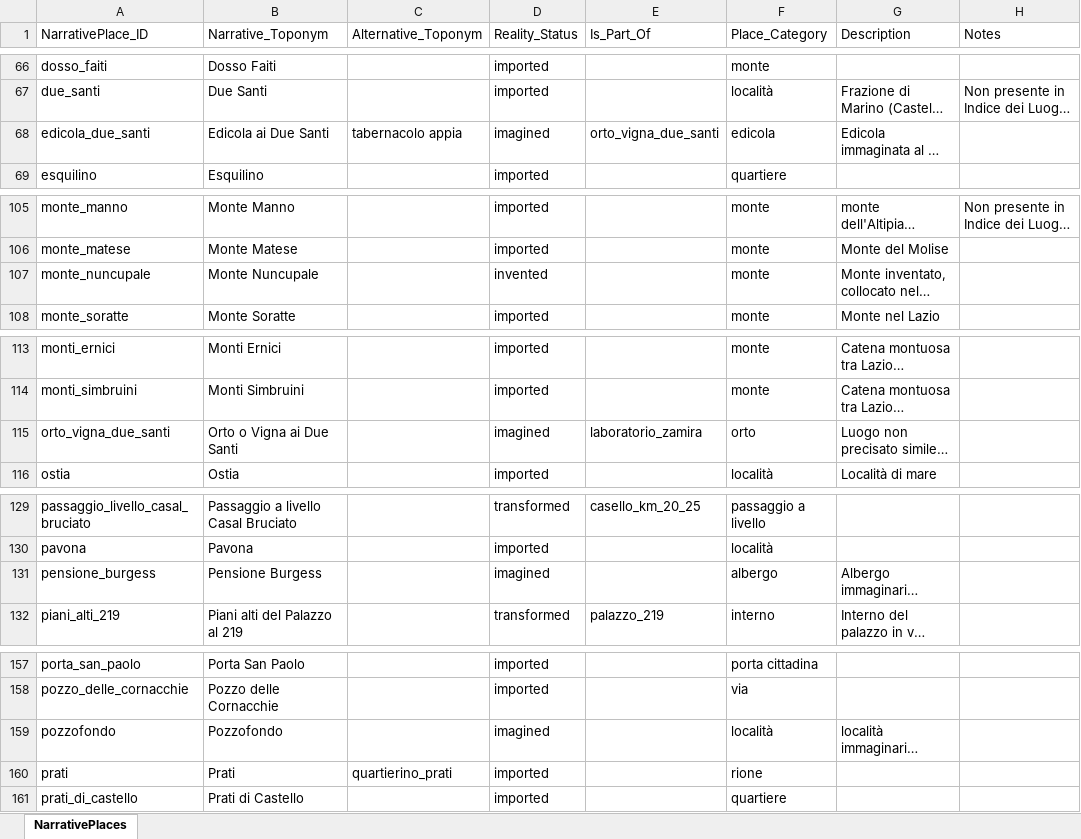
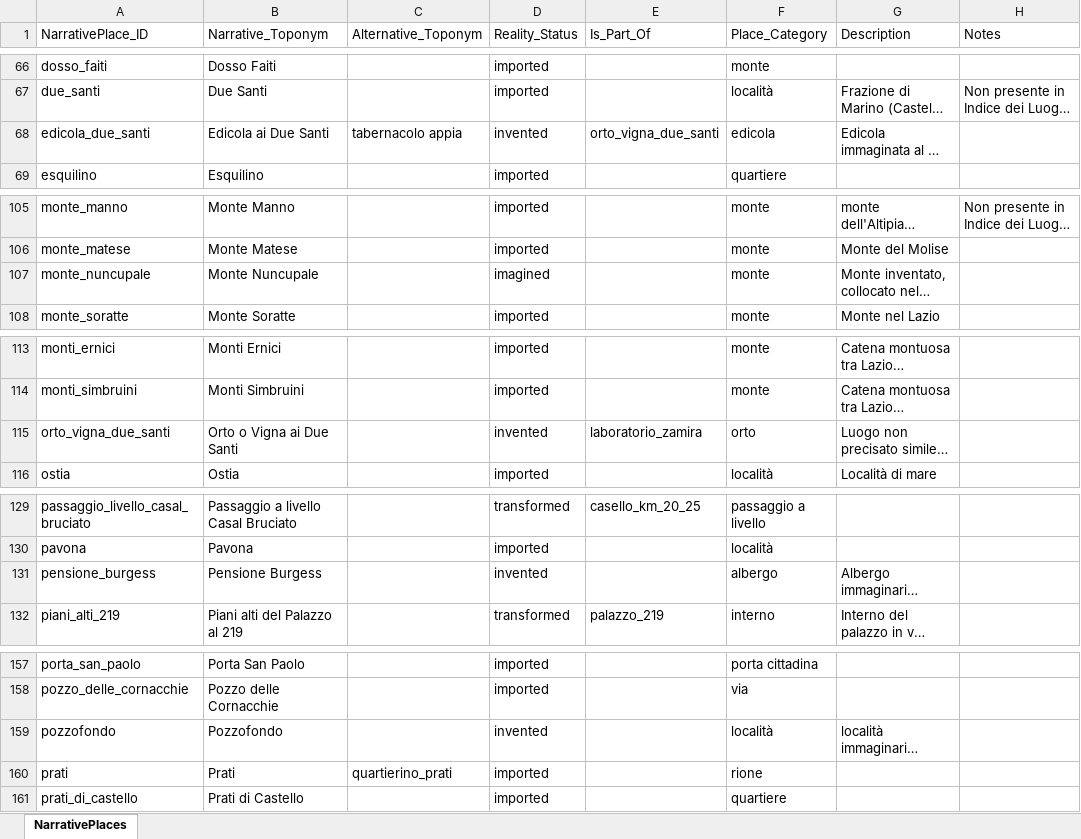
Before and after one commit to lnz-sbt3/gaddatlas, an Excel workbook: data/source/xlsx/NarrativePlaces.xlsx, sheet NarrativePlaces, drawn as a sheet; only a part is shown, gaps mark what is left out; long unchanged cells end in …; values as stored, in another font and other column widths than the file's, no borders; the diff covers the shown part only; the diff names each change by its address in the sheet, - before the commit and + after, or states it on an @@ line.

```diff
--- a/data/source/xlsx/NarrativePlaces.xlsx (sheet NarrativePlaces)
+++ b/data/source/xlsx/NarrativePlaces.xlsx (sheet NarrativePlaces)
-D68 (Reality_Status): imagined
+D68 (Reality_Status): invented
-D107 (Reality_Status): invented
+D107 (Reality_Status): imagined
-D115 (Reality_Status): imagined
+D115 (Reality_Status): invented
-D131 (Reality_Status): imagined
+D131 (Reality_Status): invented
-D159 (Reality_Status): imagined
+D159 (Reality_Status): invented
```
Also changed, not shown: 15 edited cells elsewhere in this sheet, 13 other files.
